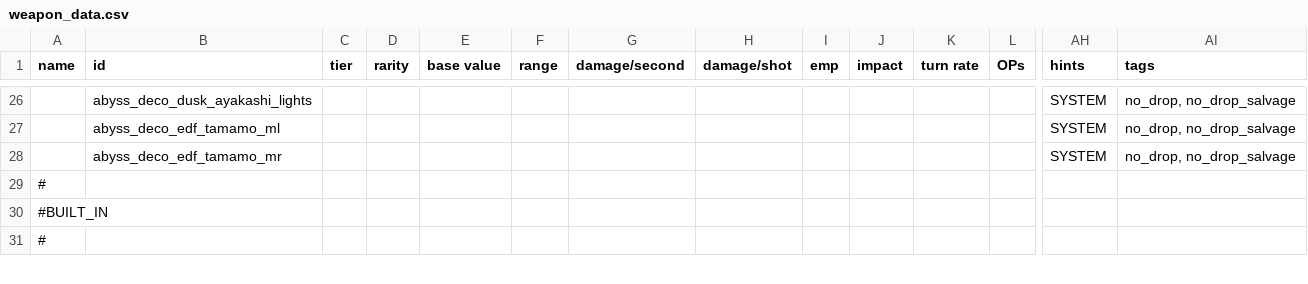
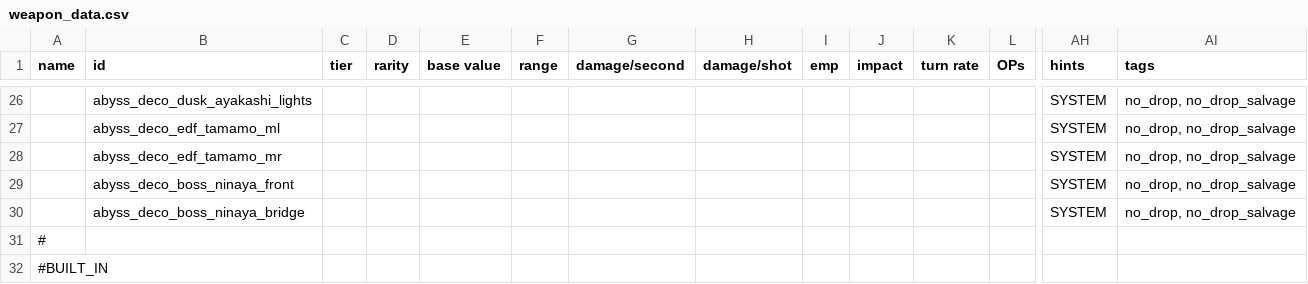
Before and after one commit to Dal-041/Knights_of_Ludd, a CSV file: data/weapons/weapon_data.csv, drawn as a sheet; only a part is shown, gaps mark what is left out; the shorter side is filled out with more unchanged rows; rows hold the shown columns only; the diff names each change by its address in the sheet, - before the commit and + after, or states it on an @@ line.

```diff
--- a/data/weapons/weapon_data.csv
+++ b/data/weapons/weapon_data.csv
+row 29:  | abyss_deco_boss_ninaya_front |  |  |  |  |  |  |  |  |  |  | SYSTEM | no_drop, no_drop_salvage
+row 30:  | abyss_deco_boss_ninaya_bridge |  |  |  |  |  |  |  |  |  |  | SYSTEM | no_drop, no_drop_salvage
```
Also changed, not shown: 2 other files.
